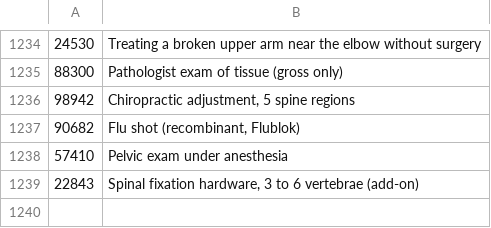
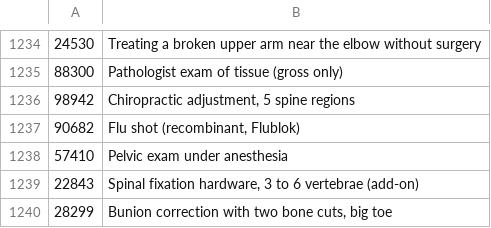
Before and after one commit to betsyflickinger-max/files.healthcare_price-files-bot, a TSV file: site/plain_names_cpt.tsv, drawn as a sheet; only a part is shown, gaps mark what is left out.

```diff
--- a/site/plain_names_cpt.tsv
+++ b/site/plain_names_cpt.tsv
@@ -1239 +1239,2 @@
 22843	Spinal fixation hardware, 3 to 6 vertebrae (add-on)
+28299	Bunion correction with two bone cuts, big toe
```
Also changed, not shown: site/plain_names_auto.tsv.
